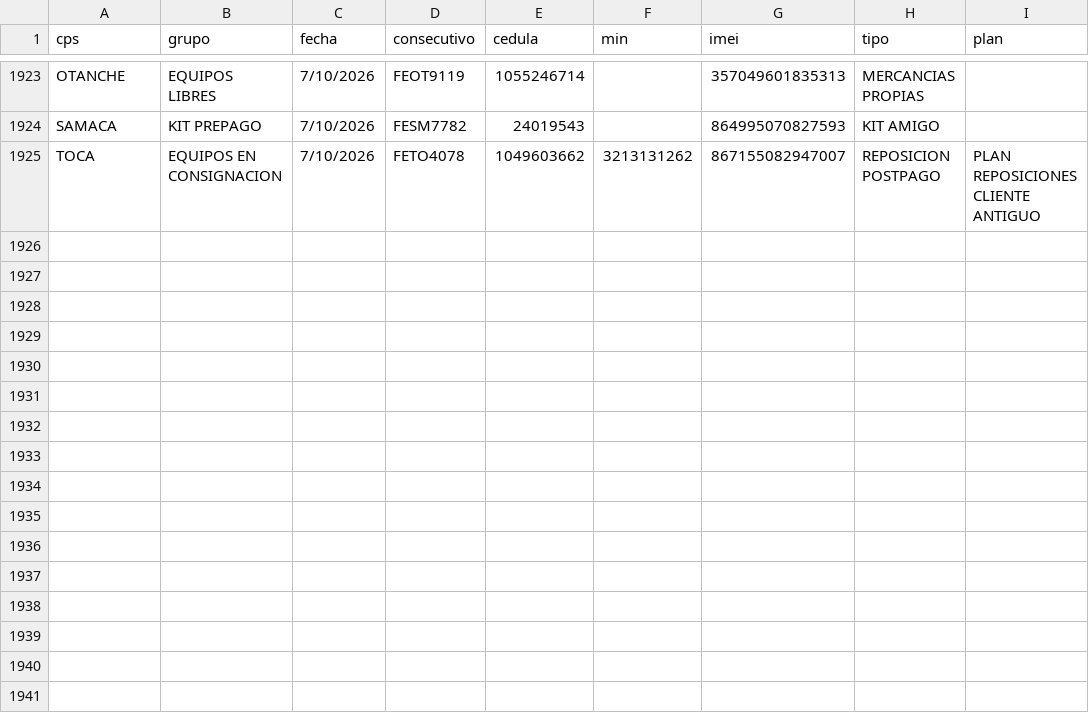
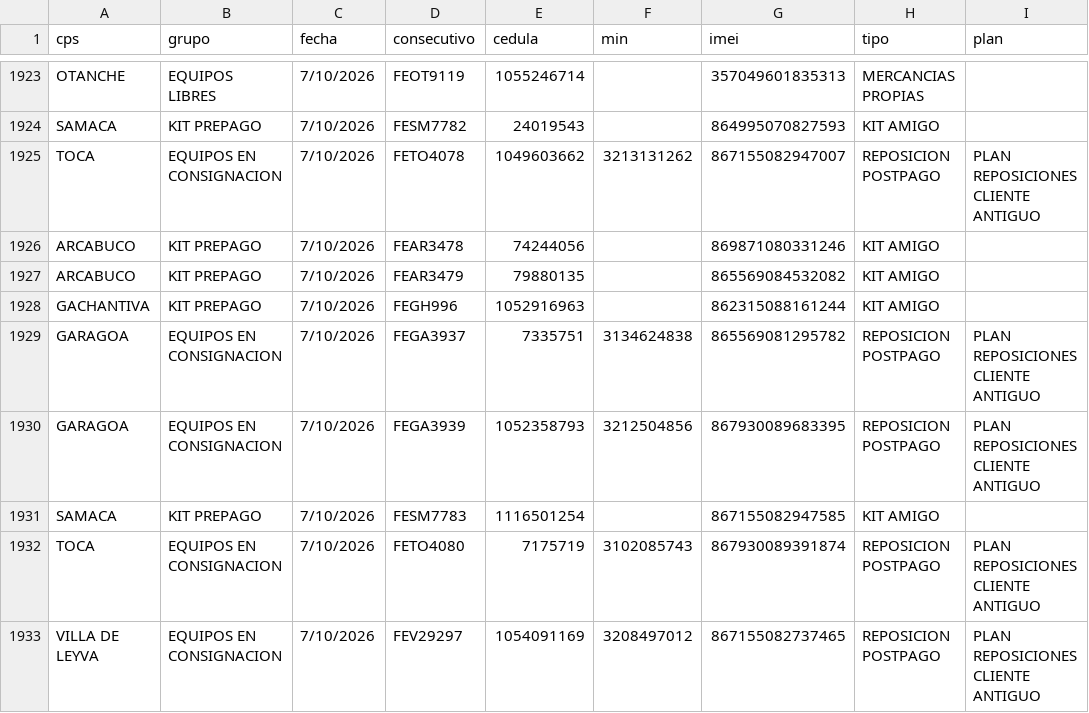
Before and after one commit to lubernu/prueba, a CSV file: FacturadoParaCruce.csv, drawn as a sheet; only a part is shown, gaps mark what is left out.

Commit message:
Actualización automática: FacturadoParaCruce.csv

```diff
--- a/FacturadoParaCruce.csv
+++ b/FacturadoParaCruce.csv
@@ -1925 +1925,9 @@ SAMACA;KIT PREPAGO;7/10/2026;FESM7782;24019543;;864995070827593;KIT AMIGO;
 TOCA;EQUIPOS EN CONSIGNACION;7/10/2026;FETO4078;1049603662;3213131262;867155082947007;REPOSICION POSTPAGO;PLAN REPOSICIONES CLIENTE ANTIGUO
+ARCABUCO;KIT PREPAGO;7/10/2026;FEAR3478;74244056;;869871080331246;KIT AMIGO;
+ARCABUCO;KIT PREPAGO;7/10/2026;FEAR3479;79880135;;865569084532082;KIT AMIGO;
+GACHANTIVA;KIT PREPAGO;7/10/2026;FEGH996;1052916963;;862315088161244;KIT AMIGO;
+GARAGOA;EQUIPOS EN CONSIGNACION;7/10/2026;FEGA3937;7335751;3134624838;865569081295782;REPOSICION POSTPAGO;PLAN REPOSICIONES CLIENTE ANTIGUO
+GARAGOA;EQUIPOS EN CONSIGNACION;7/10/2026;FEGA3939;1052358793;3212504856;867930089683395;REPOSICION POSTPAGO;PLAN REPOSICIONES CLIENTE ANTIGUO
+SAMACA;KIT PREPAGO;7/10/2026;FESM7783;1116501254;;867155082947585;KIT AMIGO;
+TOCA;EQUIPOS EN CONSIGNACION;7/10/2026;FETO4080;7175719;3102085743;867930089391874;REPOSICION POSTPAGO;PLAN REPOSICIONES CLIENTE ANTIGUO
+VILLA DE LEYVA;EQUIPOS EN CONSIGNACION;7/10/2026;FEV29297;1054091169;3208497012;867155082737465;REPOSICION POSTPAGO;PLAN REPOSICIONES CLIENTE ANTIGUO
```
